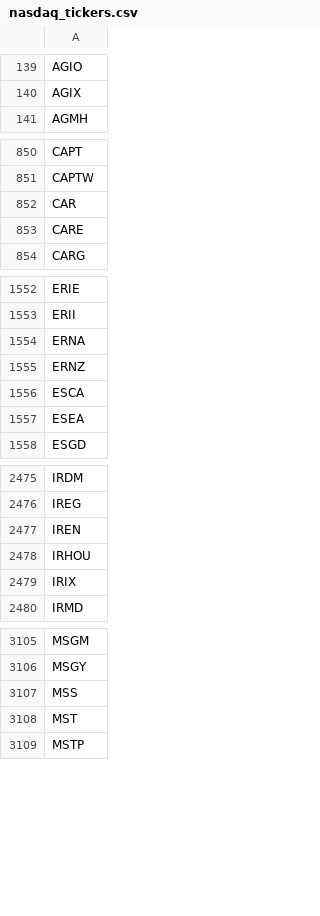
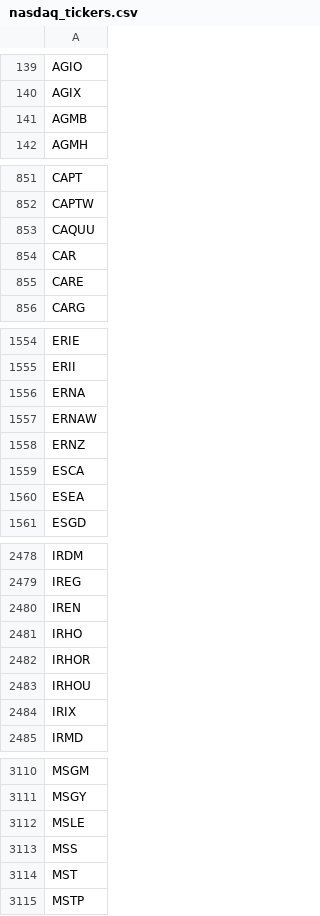
Before and after one commit to cmmds1982/nasdaq-tickers-fetcher, a CSV file: nasdaq_tickers.csv, drawn as a sheet; only a part is shown, gaps mark what is left out; the diff covers the shown part only.

```diff
--- a/nasdaq_tickers.csv
+++ b/nasdaq_tickers.csv
@@ -140,2 +140,3 @@ AGIO
 AGIX
+AGMB
 AGMH
@@ -851,2 +852,3 @@ CAPT
 CAPTW
+CAQUU
 CAR
@@ -1554,2 +1556,3 @@ ERII
 ERNA
+ERNAW
 ERNZ
@@ -2477,2 +2480,4 @@ IREG
 IREN
+IRHO
+IRHOR
 IRHOU
@@ -3106,2 +3111,3 @@ MSGM
 MSGY
+MSLE
 MSS
```
Also changed, not shown: 2 added rows and 1 edited cell elsewhere in this file.
